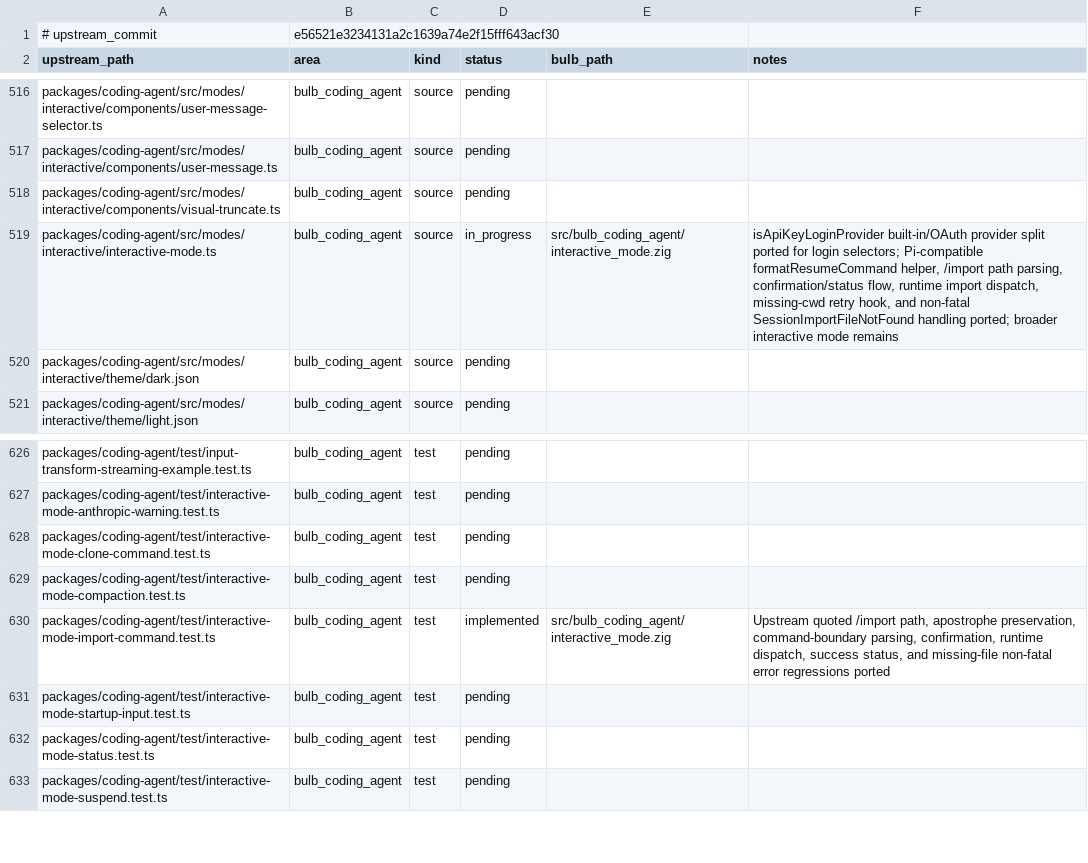
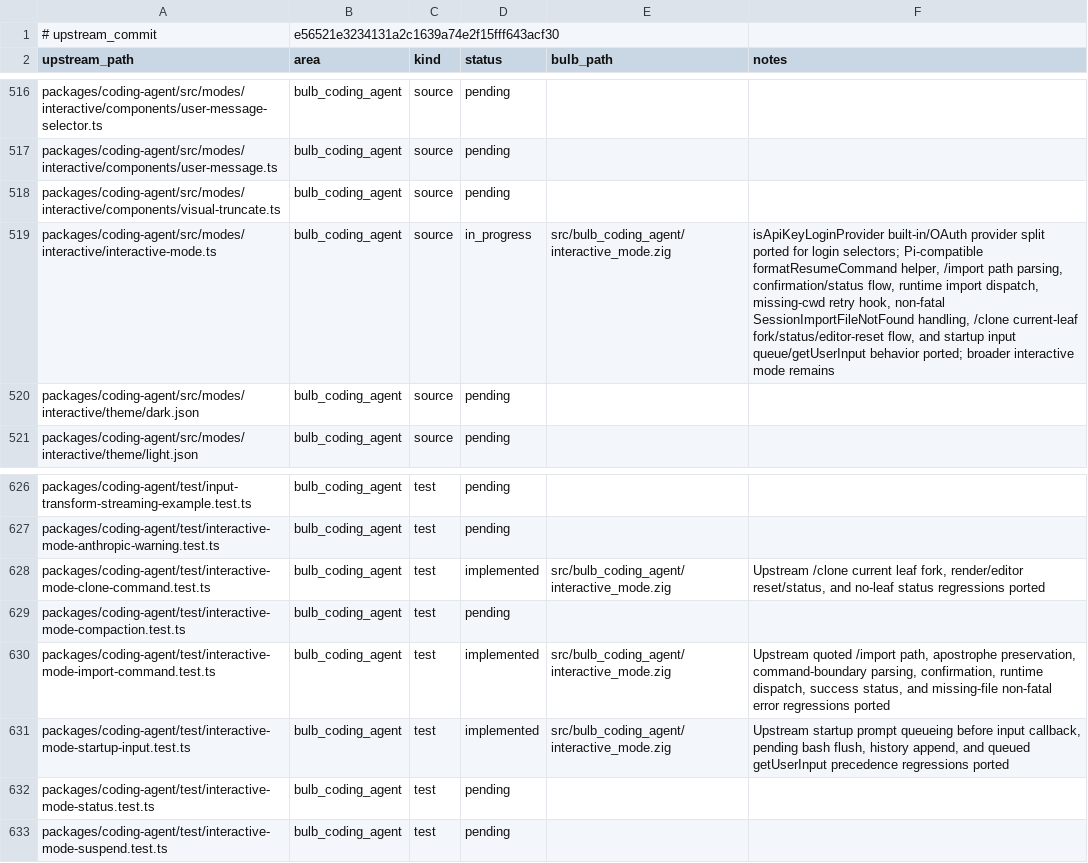
Before and after one commit to anggakhrsma/bulb, a TSV file: parity/ledger.tsv, drawn as a sheet; only a part is shown, gaps mark what is left out.

Commit message:
feat: port interactive clone startup input

```diff
--- a/parity/ledger.tsv
+++ b/parity/ledger.tsv
@@ -518,3 +518,3 @@ packages/coding-agent/src/modes/interactive/components/user-message.ts	bulb_codi
 packages/coding-agent/src/modes/interactive/components/visual-truncate.ts	bulb_coding_agent	source	pending		
-packages/coding-agent/src/modes/interactive/interactive-mode.ts	bulb_coding_agent	source	in_progress	src/bulb_coding_agent/interactive_mode.zig	isApiKeyLoginProvider built-in/OAuth provider split ported for login selectors; Pi-compatible formatResumeCommand helper, /import path parsing, confirmation/status flow, runtime import dispatch, missing-cwd retry hook, and non-fatal SessionImportFileNotFound handling ported; broader interactive mode remains
+packages/coding-agent/src/modes/interactive/interactive-mode.ts	bulb_coding_agent	source	in_progress	src/bulb_coding_agent/interactive_mode.zig	isApiKeyLoginProvider built-in/OAuth provider split ported for login selectors; Pi-compatible formatResumeCommand helper, /import path parsing, confirmation/status flow, runtime import dispatch, missing-cwd retry hook, non-fatal SessionImportFileNotFound handling, /clone current-leaf fork/status/editor-reset flow, and startup input queue/getUserInput behavior ported; broader interactive mode remains
 packages/coding-agent/src/modes/interactive/theme/dark.json	bulb_coding_agent	source	pending		
@@ -627,6 +627,6 @@ packages/coding-agent/test/input-transform-streaming-example.test.ts	bulb_coding
 packages/coding-agent/test/interactive-mode-anthropic-warning.test.ts	bulb_coding_agent	test	pending		
-packages/coding-agent/test/interactive-mode-clone-command.test.ts	bulb_coding_agent	test	pending		
+packages/coding-agent/test/interactive-mode-clone-command.test.ts	bulb_coding_agent	test	implemented	src/bulb_coding_agent/interactive_mode.zig	Upstream /clone current leaf fork, render/editor reset/status, and no-leaf status regressions ported
 packages/coding-agent/test/interactive-mode-compaction.test.ts	bulb_coding_agent	test	pending		
 packages/coding-agent/test/interactive-mode-import-command.test.ts	bulb_coding_agent	test	implemented	src/bulb_coding_agent/interactive_mode.zig	Upstream quoted /import path, apostrophe preservation, command-boundary parsing, confirmation, runtime dispatch, success status, and missing-file non-fatal error regressions ported
-packages/coding-agent/test/interactive-mode-startup-input.test.ts	bulb_coding_agent	test	pending		
+packages/coding-agent/test/interactive-mode-startup-input.test.ts	bulb_coding_agent	test	implemented	src/bulb_coding_agent/interactive_mode.zig	Upstream startup prompt queueing before input callback, pending bash flush, history append, and queued getUserInput precedence regressions ported
 packages/coding-agent/test/interactive-mode-status.test.ts	bulb_coding_agent	test	pending		
```
Also changed, not shown: parity/status.tsv, 1 other file.
